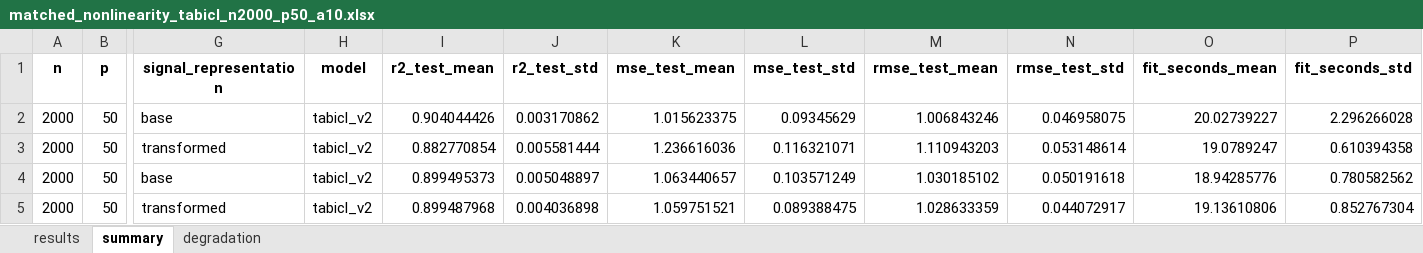
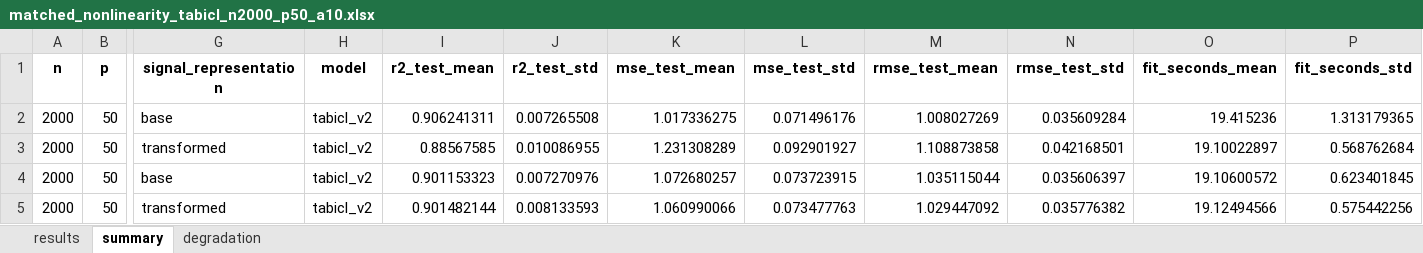
Before and after one commit to ParkerPratt/tabular-transform-research, an Excel workbook: results/matched_nonlinearity_tabicl_n2000_p50_a10.xlsx, sheet summary, drawn as a sheet; only a part is shown, gaps mark what is left out; values as stored, in another font and other column widths than the file's, no borders; the diff covers the shown part only; the diff names each change by its address in the sheet, - before the commit and + after, or states it on an @@ line.

```diff
--- a/results/matched_nonlinearity_tabicl_n2000_p50_a10.xlsx (sheet summary)
+++ b/results/matched_nonlinearity_tabicl_n2000_p50_a10.xlsx (sheet summary)
-I2 (r2_test_mean): 0.904044426
+I2 (r2_test_mean): 0.906241311
-J2 (r2_test_std): 0.003170862
+J2 (r2_test_std): 0.007265508
-K2 (mse_test_mean): 1.015623375
+K2 (mse_test_mean): 1.017336275
-L2 (mse_test_std): 0.09345629
+L2 (mse_test_std): 0.071496176
-M2 (rmse_test_mean): 1.006843246
+M2 (rmse_test_mean): 1.008027269
-N2 (rmse_test_std): 0.046958075
+N2 (rmse_test_std): 0.035609284
-O2 (fit_seconds_mean): 20.02739227
+O2 (fit_seconds_mean): 19.415236
-P2 (fit_seconds_std): 2.296266028
+P2 (fit_seconds_std): 1.313179365
-I3 (r2_test_mean): 0.882770854
+I3 (r2_test_mean): 0.88567585
-J3 (r2_test_std): 0.005581444
+J3 (r2_test_std): 0.010086955
-K3 (mse_test_mean): 1.236616036
+K3 (mse_test_mean): 1.231308289
-L3 (mse_test_std): 0.116321071
+L3 (mse_test_std): 0.092901927
-M3 (rmse_test_mean): 1.110943203
+M3 (rmse_test_mean): 1.108873858
-N3 (rmse_test_std): 0.053148614
+N3 (rmse_test_std): 0.042168501
-O3 (fit_seconds_mean): 19.0789247
+O3 (fit_seconds_mean): 19.10022897
-P3 (fit_seconds_std): 0.610394358
+P3 (fit_seconds_std): 0.568762684
-I4 (r2_test_mean): 0.899495373
+I4 (r2_test_mean): 0.901153323
-J4 (r2_test_std): 0.005048897
+J4 (r2_test_std): 0.007270976
-K4 (mse_test_mean): 1.063440657
+K4 (mse_test_mean): 1.072680257
-L4 (mse_test_std): 0.103571249
+L4 (mse_test_std): 0.073723915
-M4 (rmse_test_mean): 1.030185102
+M4 (rmse_test_mean): 1.035115044
-N4 (rmse_test_std): 0.050191618
+N4 (rmse_test_std): 0.035606397
-O4 (fit_seconds_mean): 18.94285776
+O4 (fit_seconds_mean): 19.10600572
-P4 (fit_seconds_std): 0.780582562
+P4 (fit_seconds_std): 0.623401845
-I5 (r2_test_mean): 0.899487968
+I5 (r2_test_mean): 0.901482144
-J5 (r2_test_std): 0.004036898
+J5 (r2_test_std): 0.008133593
-K5 (mse_test_mean): 1.059751521
+K5 (mse_test_mean): 1.060990066
-L5 (mse_test_std): 0.089388475
+L5 (mse_test_std): 0.073477763
-M5 (rmse_test_mean): 1.028633359
+M5 (rmse_test_mean): 1.029447092
-N5 (rmse_test_std): 0.044072917
+N5 (rmse_test_std): 0.035776382
-O5 (fit_seconds_mean): 19.13610806
+O5 (fit_seconds_mean): 19.12494566
-P5 (fit_seconds_std): 0.852767304
+P5 (fit_seconds_std): 0.575442256
```
Also changed, not shown: 608 edited cells elsewhere in this sheet, sheet results, sheet degradation, 2 other files.
